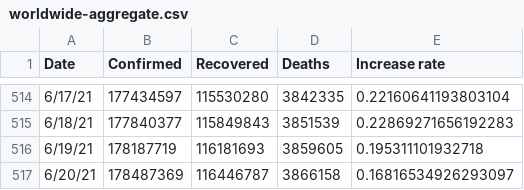
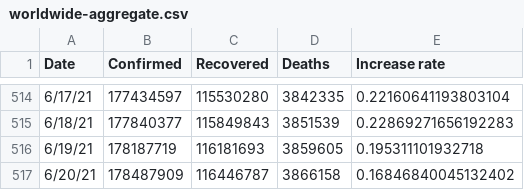
Before and after one commit to TrevorWinstral/COVID_simplified, a CSV file: data/worldwide-aggregate.csv, drawn as a sheet; only a part is shown, gaps mark what is left out.

```diff
--- a/data/worldwide-aggregate.csv
+++ b/data/worldwide-aggregate.csv
@@ -516,2 +516,2 @@ Date,Confirmed,Recovered,Deaths,Increase rate
 6/19/21,178187719,116181693,3859605,0.195311101932718
-6/20/21,178487369,116446787,3866158,0.16816534926293097
+6/20/21,178487909,116446787,3866158,0.16846840045132402
```
Also changed, not shown: 1 other file.
